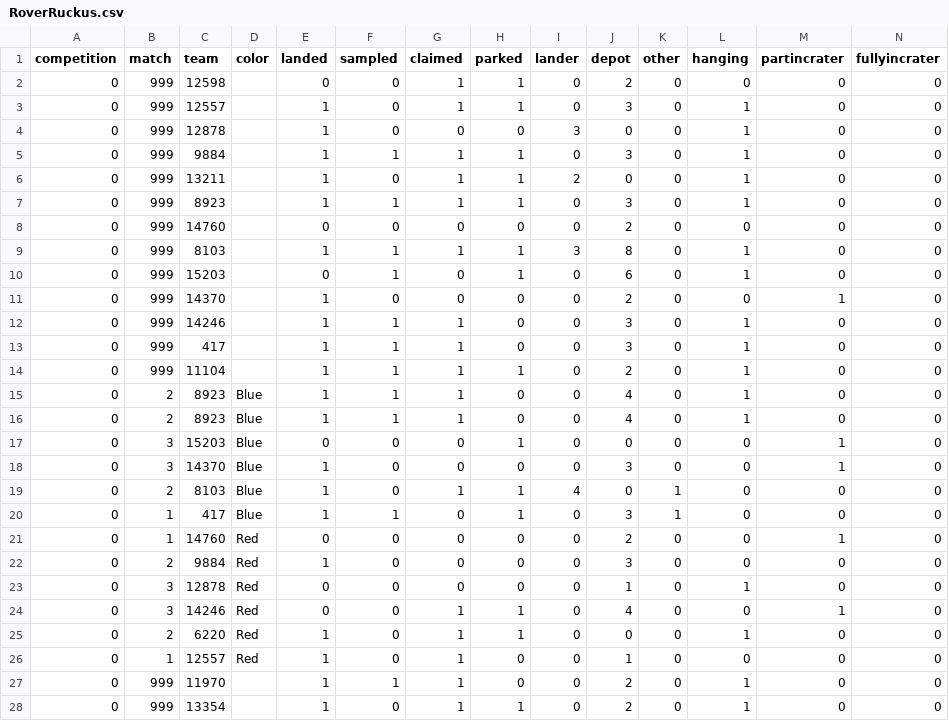
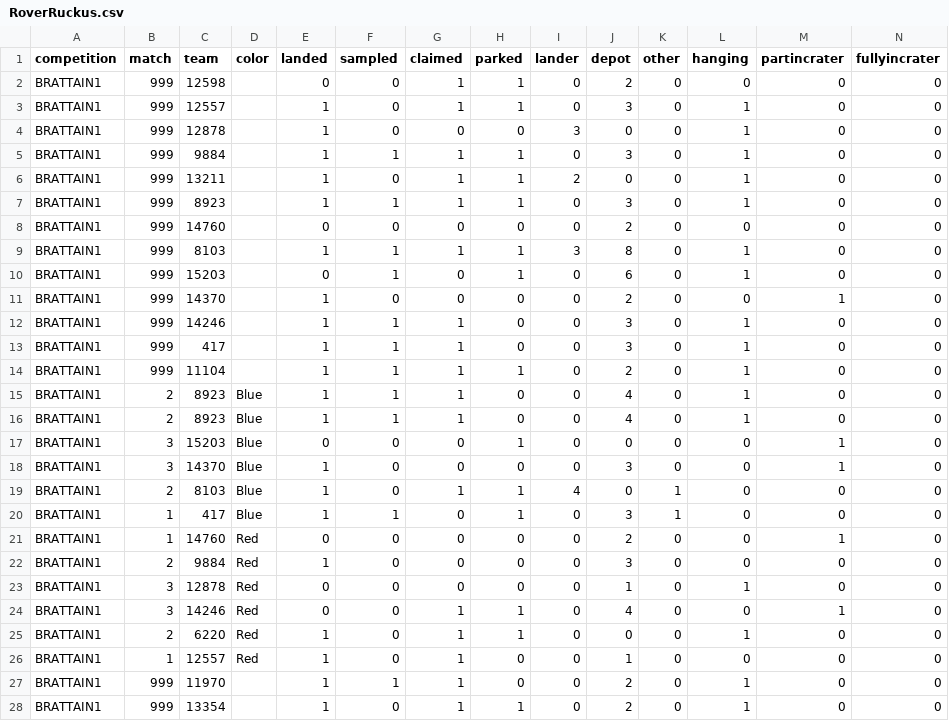
Before and after one commit to madiemoxie/pinescan, a CSV file: src/RoverRuckus.csv, drawn as a sheet; only a part is shown; the diff covers the shown part only.

Commit message:
Updated to use QR code for competition ID

```diff
--- a/src/RoverRuckus.csv
+++ b/src/RoverRuckus.csv
@@ -1,28 +1,28 @@
 competition,match,team,color,landed,sampled,claimed,parked,lander,depot,other,hanging,partincrater,fullyincrater
-0,999,12598,,0,0,1,1,0,2,0,0,0,0
-0,999,12557,,1,0,1,1,0,3,0,1,0,0
-0,999,12878,,1,0,0,0,3,0,0,1,0,0
-0,999,9884,,1,1,1,1,0,3,0,1,0,0
-0,999,13211,,1,0,1,1,2,0,0,1,0,0
-0,999,8923,,1,1,1,1,0,3,0,1,0,0
-0,999,14760,,0,0,0,0,0,2,0,0,0,0
-0,999,8103,,1,1,1,1,3,8,0,1,0,0
-0,999,15203,,0,1,0,1,0,6,0,1,0,0
-0,999,14370,,1,0,0,0,0,2,0,0,1,0
-0,999,14246,,1,1,1,0,0,3,0,1,0,0
-0,999,417,,1,1,1,0,0,3,0,1,0,0
-0,999,11104,,1,1,1,1,0,2,0,1,0,0
-0,2,8923,Blue,1,1,1,0,0,4,0,1,0,0
-0,2,8923,Blue,1,1,1,0,0,4,0,1,0,0
-0,3,15203,Blue,0,0,0,1,0,0,0,0,1,0
-0,3,14370,Blue,1,0,0,0,0,3,0,0,1,0
-0,2,8103,Blue,1,0,1,1,4,0,1,0,0,0
-0,1,417,Blue,1,1,0,1,0,3,1,0,0,0
-0,1,14760,Red,0,0,0,0,0,2,0,0,1,0
-0,2,9884,Red,1,0,0,0,0,3,0,0,0,0
-0,3,12878,Red,0,0,0,0,0,1,0,1,0,0
-0,3,14246,Red,0,0,1,1,0,4,0,0,1,0
-0,2,6220,Red,1,0,1,1,0,0,0,1,0,0
-0,1,12557,Red,1,0,1,0,0,1,0,0,0,0
-0,999,11970,,1,1,1,0,0,2,0,1,0,0
-0,999,13354,,1,0,1,1,0,2,0,1,0,0
+BRATTAIN1,999,12598,,0,0,1,1,0,2,0,0,0,0
+BRATTAIN1,999,12557,,1,0,1,1,0,3,0,1,0,0
+BRATTAIN1,999,12878,,1,0,0,0,3,0,0,1,0,0
+BRATTAIN1,999,9884,,1,1,1,1,0,3,0,1,0,0
+BRATTAIN1,999,13211,,1,0,1,1,2,0,0,1,0,0
+BRATTAIN1,999,8923,,1,1,1,1,0,3,0,1,0,0
+BRATTAIN1,999,14760,,0,0,0,0,0,2,0,0,0,0
+BRATTAIN1,999,8103,,1,1,1,1,3,8,0,1,0,0
+BRATTAIN1,999,15203,,0,1,0,1,0,6,0,1,0,0
+BRATTAIN1,999,14370,,1,0,0,0,0,2,0,0,1,0
+BRATTAIN1,999,14246,,1,1,1,0,0,3,0,1,0,0
+BRATTAIN1,999,417,,1,1,1,0,0,3,0,1,0,0
+BRATTAIN1,999,11104,,1,1,1,1,0,2,0,1,0,0
+BRATTAIN1,2,8923,Blue,1,1,1,0,0,4,0,1,0,0
+BRATTAIN1,2,8923,Blue,1,1,1,0,0,4,0,1,0,0
+BRATTAIN1,3,15203,Blue,0,0,0,1,0,0,0,0,1,0
+BRATTAIN1,3,14370,Blue,1,0,0,0,0,3,0,0,1,0
+BRATTAIN1,2,8103,Blue,1,0,1,1,4,0,1,0,0,0
+BRATTAIN1,1,417,Blue,1,1,0,1,0,3,1,0,0,0
+BRATTAIN1,1,14760,Red,0,0,0,0,0,2,0,0,1,0
+BRATTAIN1,2,9884,Red,1,0,0,0,0,3,0,0,0,0
+BRATTAIN1,3,12878,Red,0,0,0,0,0,1,0,1,0,0
+BRATTAIN1,3,14246,Red,0,0,1,1,0,4,0,0,1,0
+BRATTAIN1,2,6220,Red,1,0,1,1,0,0,0,1,0,0
+BRATTAIN1,1,12557,Red,1,0,1,0,0,1,0,0,0,0
+BRATTAIN1,999,11970,,1,1,1,0,0,2,0,1,0,0
+BRATTAIN1,999,13354,,1,0,1,1,0,2,0,1,0,0
```
Also changed, not shown: 160 edited cells elsewhere in this file, 4 other files.
